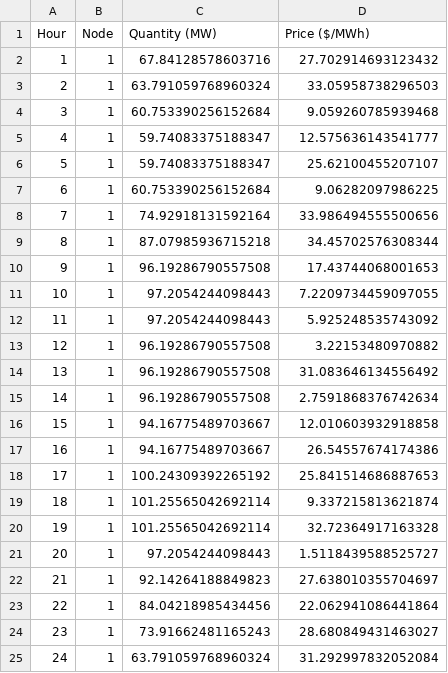
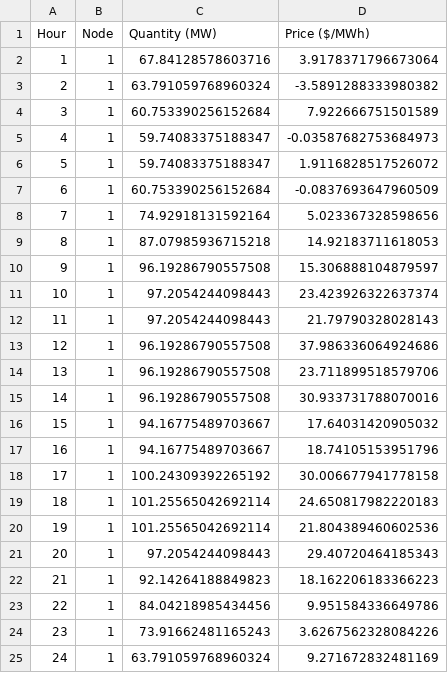
Before and after one commit to Max-f123/Renewables_in_Electricity_Markets, a CSV file: data/demand_bids/demand_node_0.csv, drawn as a sheet.

```diff
--- a/data/demand_bids/demand_node_0.csv
+++ b/data/demand_bids/demand_node_0.csv
@@ -1,25 +1,25 @@
 Hour,Node,Quantity (MW),Price ($/MWh)
-1,1,67.84128578603716,27.702914693123432
-2,1,63.791059768960324,33.05958738296503
-3,1,60.753390256152684,9.059260785939468
-4,1,59.74083375188347,12.575636143541777
-5,1,59.74083375188347,25.62100455207107
-6,1,60.753390256152684,9.06282097986225
-7,1,74.92918131592164,33.986494555500656
-8,1,87.07985936715218,34.45702576308344
-9,1,96.19286790557508,17.43744068001653
-10,1,97.2054244098443,7.2209734459097055
-11,1,97.2054244098443,5.925248535743092
-12,1,96.19286790557508,3.22153480970882
-13,1,96.19286790557508,31.083646134556492
-14,1,96.19286790557508,2.7591868376742634
-15,1,94.16775489703667,12.010603932918858
-16,1,94.16775489703667,26.54557674174386
-17,1,100.24309392265192,25.841514686887653
-18,1,101.25565042692114,9.337215813621874
-19,1,101.25565042692114,32.72364917163328
-20,1,97.2054244098443,1.5118439588525727
-21,1,92.14264188849823,27.638010355704697
-22,1,84.04218985434456,22.062941086441864
-23,1,73.91662481165243,28.680849431463027
-24,1,63.791059768960324,31.292997832052084
+1,1,67.84128578603716,3.9178371796673064
+2,1,63.791059768960324,-3.5891288333980382
+3,1,60.753390256152684,7.922666751501589
+4,1,59.74083375188347,-0.03587682753684973
+5,1,59.74083375188347,1.9116828517526072
+6,1,60.753390256152684,-0.0837693647960509
+7,1,74.92918131592164,5.023367328598656
+8,1,87.07985936715218,14.92183711618053
+9,1,96.19286790557508,15.306888104879597
+10,1,97.2054244098443,23.423926322637374
+11,1,97.2054244098443,21.79790328028143
+12,1,96.19286790557508,37.986336064924686
+13,1,96.19286790557508,23.711899518579706
+14,1,96.19286790557508,30.933731788070016
+15,1,94.16775489703667,17.64031420905032
+16,1,94.16775489703667,18.74105153951796
+17,1,100.24309392265192,30.006677941778158
+18,1,101.25565042692114,24.650817982220183
+19,1,101.25565042692114,21.804389460602536
+20,1,97.2054244098443,29.40720464185343
+21,1,92.14264188849823,18.162206183366223
+22,1,84.04218985434456,9.951584336649786
+23,1,73.91662481165243,3.6267562328084226
+24,1,63.791059768960324,9.271672832481169
```
Also changed, not shown: Task1/results/market_clearing_Jan.csv, data/demand_bids/demand_node_1.csv, 41 other files.
